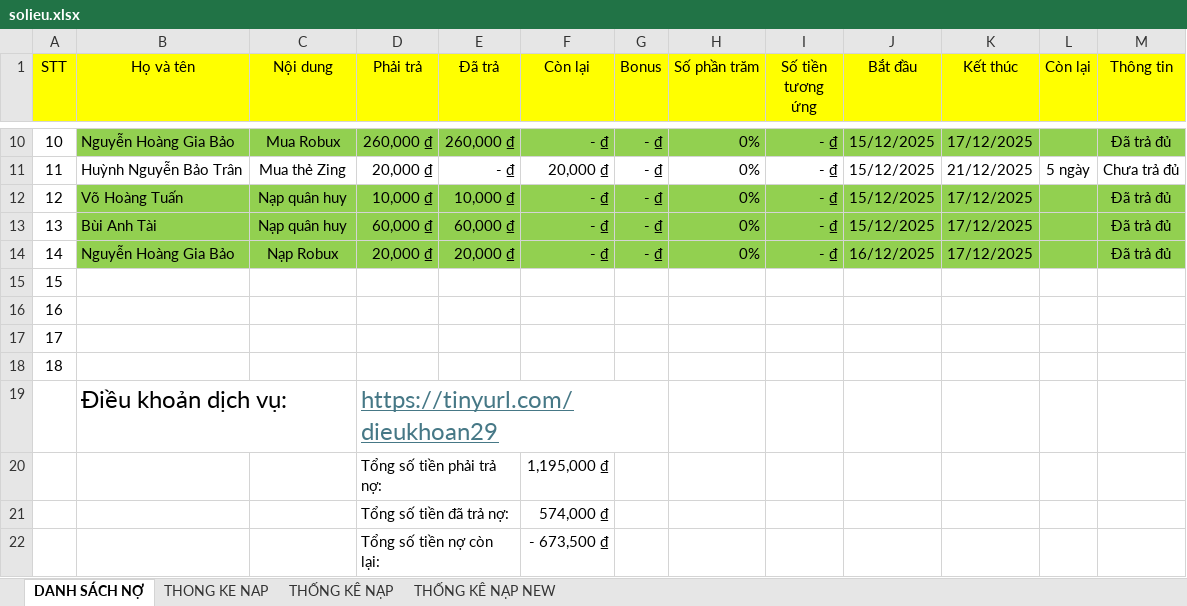
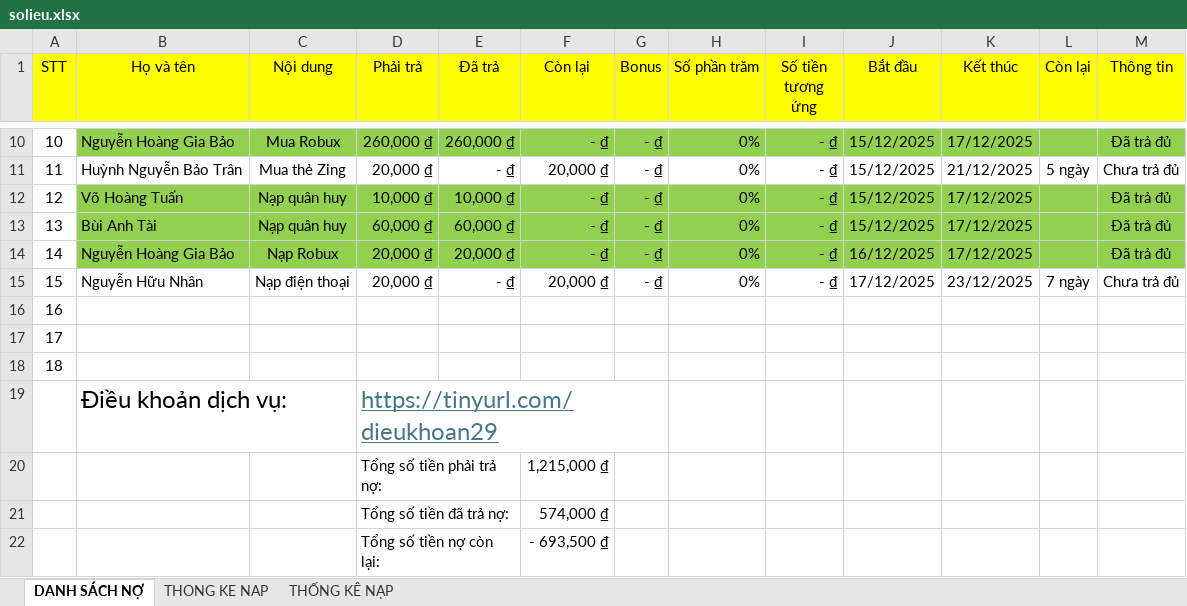
Before and after one commit to minhlong1707/so-no-master, an Excel workbook: solieu.xlsx, sheet DANH SÁCH NỢ, drawn as a sheet; only a part is shown, gaps mark what is left out; values as stored, in another font and other column widths than the file's, no borders; the diff names each change by its address in the sheet, - before the commit and + after, or states it on an @@ line.

```diff
--- a/solieu.xlsx (sheet DANH SÁCH NỢ)
+++ b/solieu.xlsx (sheet DANH SÁCH NỢ)
-sheet tab: THỐNG KÊ NẠP NEW
-B15 (Họ và tên): (empty)
+B15 (Họ và tên): Nguyễn Hữu Nhân
-C15 (Nội dung): (empty)
+C15 (Nội dung): Nạp điện thoại
-D15 (Phải trả): (empty)
+D15 (Phải trả): 20,000 ₫
-E15 (Đã trả): (empty)
+E15 (Đã trả): - ₫
-F15 (Còn lại): (empty)
+F15 (Còn lại): 20,000 ₫
-G15 (Bonus): (empty)
+G15 (Bonus): - ₫
-H15 (Số phần trăm): (empty)
+H15 (Số phần trăm): 0%
-I15 (Số tiền tương ứng): (empty)
+I15 (Số tiền tương ứng): - ₫
-J15 (Bắt đầu): (empty)
+J15 (Bắt đầu): 17/12/2025
-K15 (Kết thúc): (empty)
+K15 (Kết thúc): 23/12/2025
-L15 (Còn lại): (empty)
+L15 (Còn lại): 7 ngày
-M15 (Thông tin): (empty)
+M15 (Thông tin): Chưa trả đủ
-F20 (Còn lại): 1,195,000 ₫
+F20 (Còn lại): 1,215,000 ₫
-F22 (Còn lại): - 673,500 ₫
+F22 (Còn lại): - 693,500 ₫
```
Also changed, not shown: sheet THONG KE NAP.
